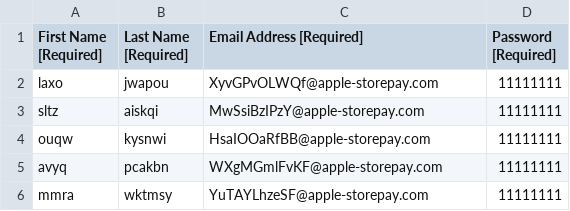
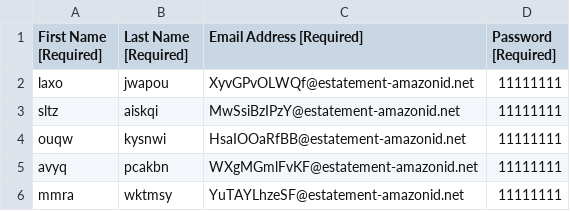
Before and after one commit to TommyMandex/sender-1, a CSV file: sender/users.csv, drawn as a sheet.

```diff
--- a/sender/users.csv
+++ b/sender/users.csv
@@ -1,6 +1,6 @@
 First Name [Required],Last Name [Required],Email Address [Required],Password [Required]
-laxo,jwapou,XyvGPvOLWQf@apple-storepay.com,11111111
-sltz,aiskqi,MwSsiBzIPzY@apple-storepay.com,11111111
-ouqw,kysnwi,HsaIOOaRfBB@apple-storepay.com,11111111
-avyq,pcakbn,WXgMGmlFvKF@apple-storepay.com,11111111
-mmra,wktmsy,YuTAYLhzeSF@apple-storepay.com,11111111
+laxo,jwapou,XyvGPvOLWQf@estatement-amazonid.net,11111111
+sltz,aiskqi,MwSsiBzIPzY@estatement-amazonid.net,11111111
+ouqw,kysnwi,HsaIOOaRfBB@estatement-amazonid.net,11111111
+avyq,pcakbn,WXgMGmlFvKF@estatement-amazonid.net,11111111
+mmra,wktmsy,YuTAYLhzeSF@estatement-amazonid.net,11111111
```
Also changed, not shown: 5 other files.
